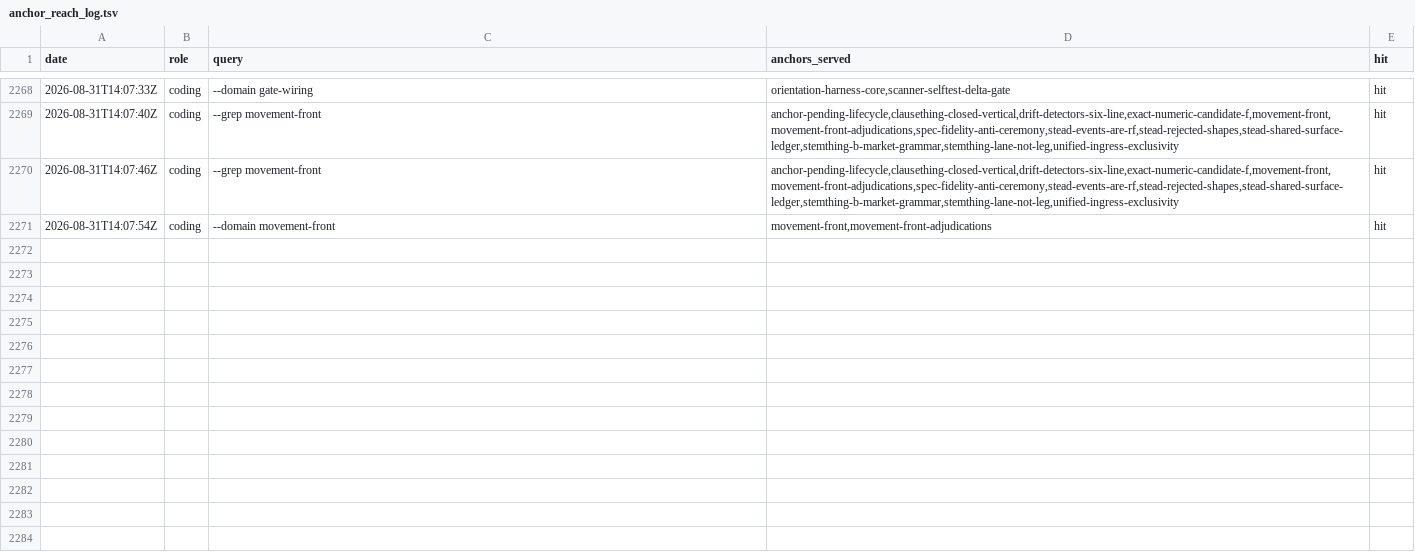
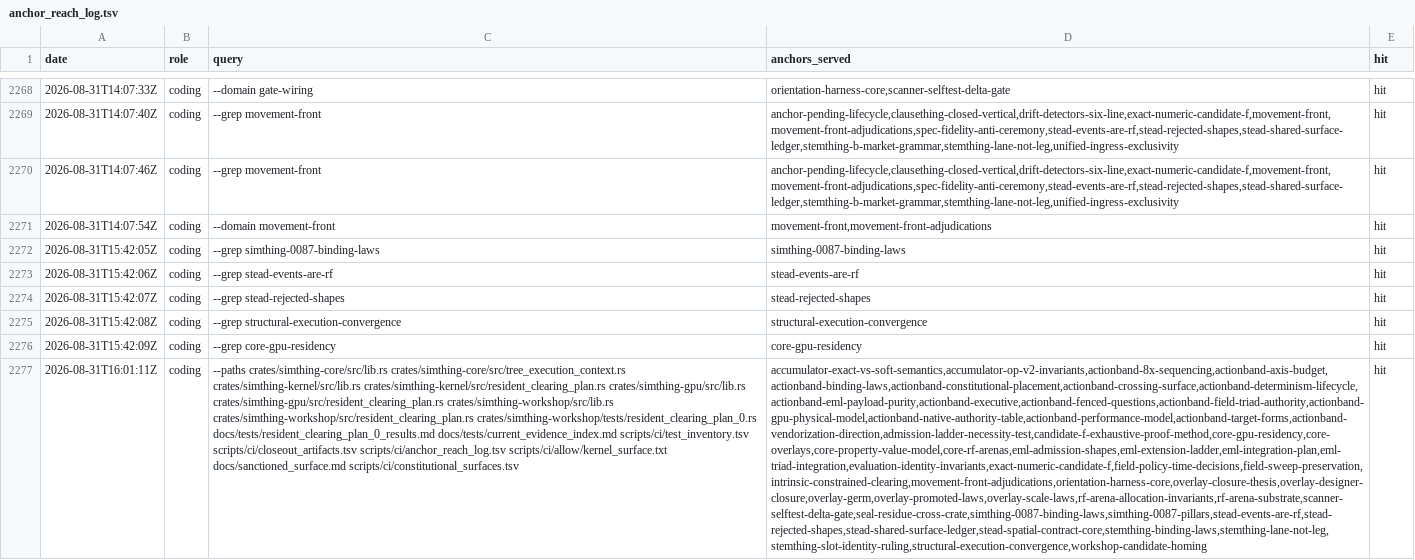
Before and after one commit to khorum08/SimThing, a TSV file: scripts/ci/anchor_reach_log.tsv, drawn as a sheet; only a part is shown, gaps mark what is left out; the diff names each change by its address in the sheet, - before the commit and + after, or states it on an @@ line.

Commit message:
Bind resident clearing remand evidence

```diff
--- a/scripts/ci/anchor_reach_log.tsv
+++ b/scripts/ci/anchor_reach_log.tsv
+row 2272: 2026-08-31T15:42:05Z | coding | --grep simthing-0087-binding-laws | simthing-0087-binding-laws | hit
+row 2273: 2026-08-31T15:42:06Z | coding | --grep stead-events-are-rf | stead-events-are-rf | hit
+row 2274: 2026-08-31T15:42:07Z | coding | --grep stead-rejected-shapes | stead-rejected-shapes | hit
+row 2275: 2026-08-31T15:42:08Z | coding | --grep structural-execution-convergence | structural-execution-convergence | hit
+row 2276: 2026-08-31T15:42:09Z | coding | --grep core-gpu-residency | core-gpu-residency | hit
+row 2277: 2026-08-31T16:01:11Z | coding | --paths crates/simthing-core/src/lib.rs crates/simthing-core/src/tree_execution_context.rs crates/simthing-kernel/src/lib.rs crates/simthing-kernel/src/resident_clearing_plan.rs crates/simthing-gpu/src/lib.rs crates/simthing-gpu/src/resident_clearing_plan.rs crates/simthing-workshop/src/lib.rs crates/simthing-workshop/src/resident_clearing_plan.rs crates/simthing-workshop/tests/resident_clearing_plan_0.rs docs/tests/resident_clearing_plan_0_results.md docs/tests/current_evidence_index.md scripts/ci/test_inventory.tsv scripts/ci/closeout_artifacts.tsv scripts/ci/anchor_reach_log.tsv scripts/ci/allow/kernel_surface.txt docs/sanctioned_surface.md scripts/ci/constitutional_surfaces.tsv | accumulator-exact-vs-soft-semantics,accumulator-op-v2-invariants,actionband-8x-sequencing,actionband-axis-budget,actionband-binding-laws,actionband-constitutional-placement,actionband-crossing-surface,actionband-determinism-lifecycle,actionband-eml-payload-purity,actionband-executive,actionband-fenced-questions,actionband-field-triad-authority,actionband-gpu-physical-model,actionband-native-authority-table,actionband-performance-model,actionband-target-forms,actionband-vendorization-direction,admission-ladder-necessity-test,candidate-f-exhaustive-proof-method,core-gpu-residency,core-overlays,core-property-value-model,core-rf-arenas,eml-admission-shapes,eml-extension-ladder,eml-integration-plan,eml-triad-integration,evaluation-identity-invariants,exact-numeric-candidate-f,field-policy-time-decisions,field-sweep-preservation,intrinsic-constrained-clearing,movement-front-adjudications,orientation-harness-core,overlay-closure-thesis,overlay-designer-closure,overlay-germ,overlay-promoted-laws,overlay-scale-laws,rf-arena-allocation-invariants,rf-arena-substrate,scanner-selftest-delta-gate,seal-residue-cross-crate,simthing-0087-binding-laws,simthing-0087-pillars,stead-events-are-rf,stead-rejected-shapes,stead-shared-surface-ledger,stead-spatial-contract-core,stemthing-binding-laws,stemthing-lane-not-leg,stemthing-slot-identity-ruling,structural-execution-convergence,workshop-candidate-homing | hit
```
Also changed, not shown: scripts/ci/constitutional_surfaces.tsv, scripts/ci/test_inventory.tsv, 4 other files.
